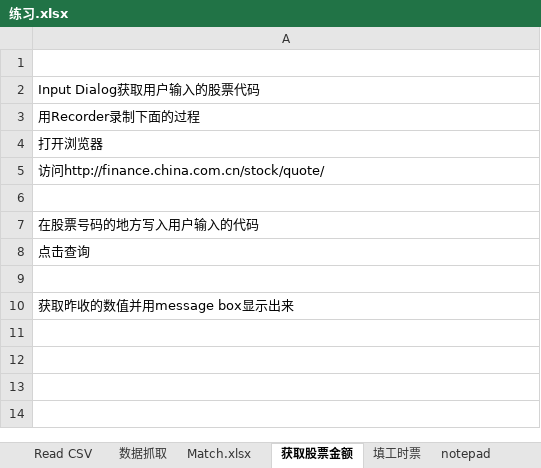
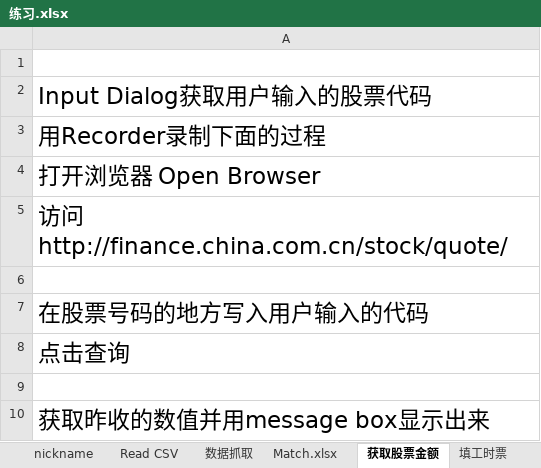
Before and after one commit to uipath-learn/docs, an Excel workbook: 练习.xlsx, sheet 获取股票金额, drawn as a sheet; values as stored, in another font and other column widths than the file's, no borders; the diff names each change by its address in the sheet, - before the commit and + after, or states it on an @@ line.

```diff
--- a/练习.xlsx (sheet 获取股票金额)
+++ b/练习.xlsx (sheet 获取股票金额)
@@ A2:A5 text size: larger @@
-A4: 打开浏览器
+A4: 打开浏览器 Open Browser
@@ A7:A8 text size: larger @@
@@ A10 text size: larger @@
```
Also changed, not shown: sheet notepad, sheet 计算器, sheet 填工时票, other sheet tabs.
